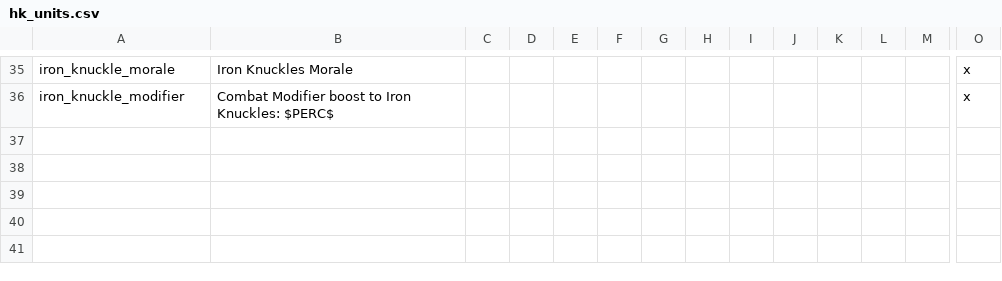
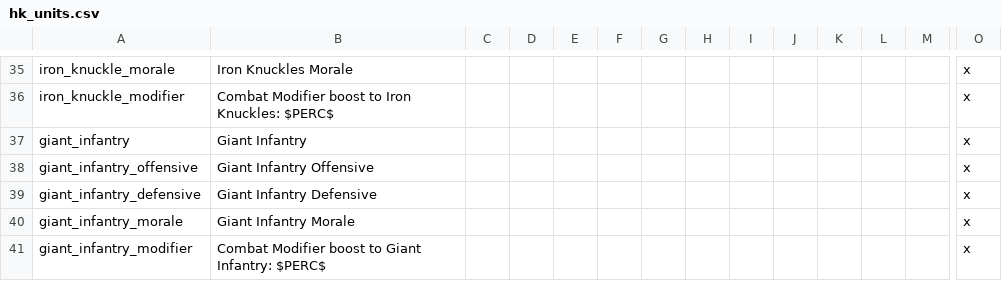
Before and after one commit to locustgate/Hylian-Kings, a CSV file: Hylian Kings/localisation/hk_units.csv, drawn as a sheet; only a part is shown, gaps mark what is left out; rows hold the shown columns only; the diff names each change by its address in the sheet, - before the commit and + after, or states it on an @@ line.

```diff
--- a/Hylian Kings/localisation/hk_units.csv
+++ b/Hylian Kings/localisation/hk_units.csv
+row 37: giant_infantry | Giant Infantry |  |  |  |  |  |  |  |  |  |  |  | x
+row 38: giant_infantry_offensive | Giant Infantry Offensive |  |  |  |  |  |  |  |  |  |  |  | x
+row 39: giant_infantry_defensive | Giant Infantry Defensive |  |  |  |  |  |  |  |  |  |  |  | x
+row 40: giant_infantry_morale | Giant Infantry Morale |  |  |  |  |  |  |  |  |  |  |  | x
+row 41: giant_infantry_modifier | Combat Modifier boost to Giant Infantry: $PERC$ |  |  |  |  |  |  |  |  |  |  |  | x
```
Also changed, not shown: Hylian Kings/localisation/0_overwrite.csv, Hylian Kings/localisation/hk_commons.csv, 23 other files.
